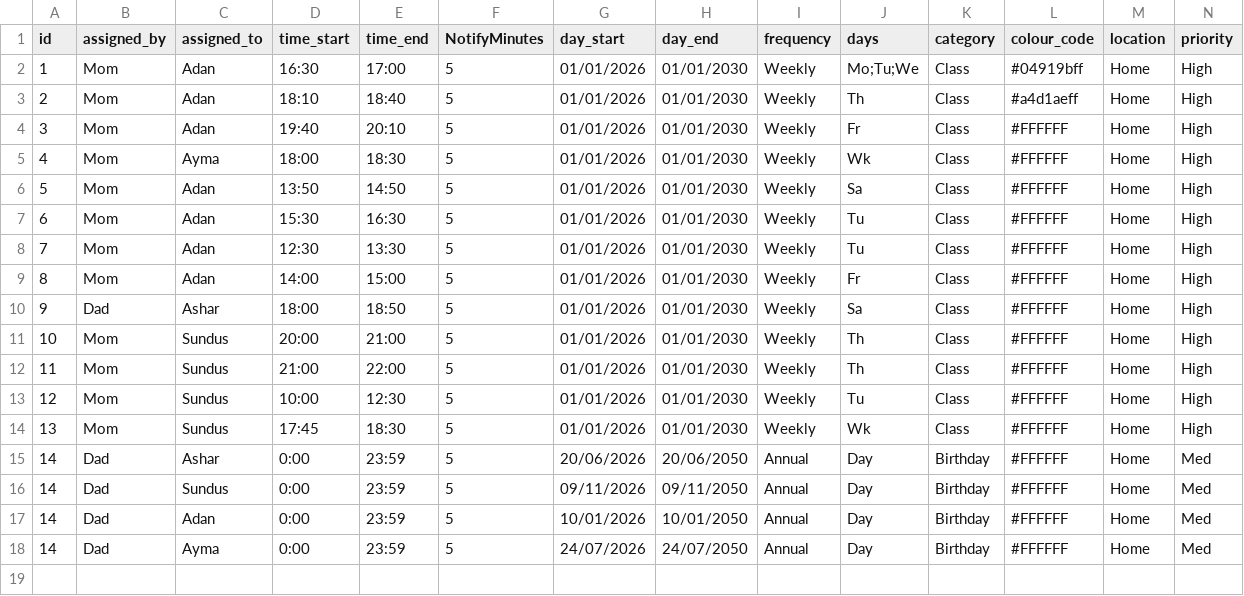
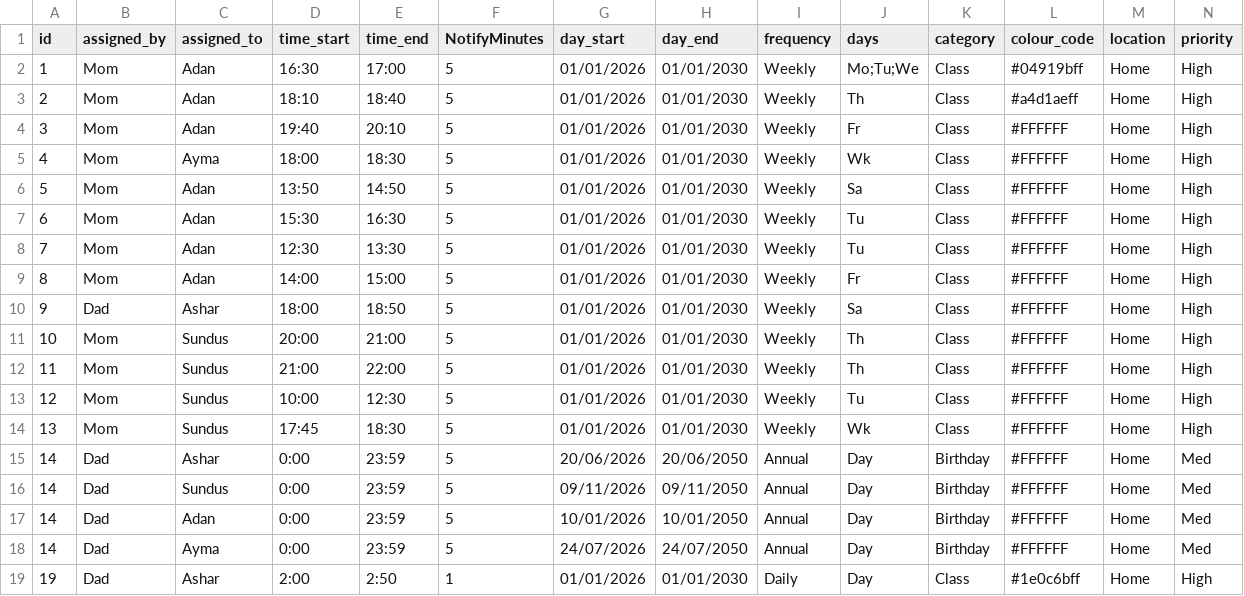
Before and after one commit to getxpert/AzanClock, a CSV file: public/events.csv, drawn as a sheet; only a part is shown; rows hold the shown columns only; the diff names each change by its address in the sheet, - before the commit and + after, or states it on an @@ line.

```diff
--- a/public/events.csv
+++ b/public/events.csv
+row 19: 19 | Dad | Ashar | 2:00 | 2:50 | 1 | 01/01/2026 | 01/01/2030 | Daily | Day | Class | #1e0c6bff | Home | High
```
Also changed, not shown: 2 other files.
